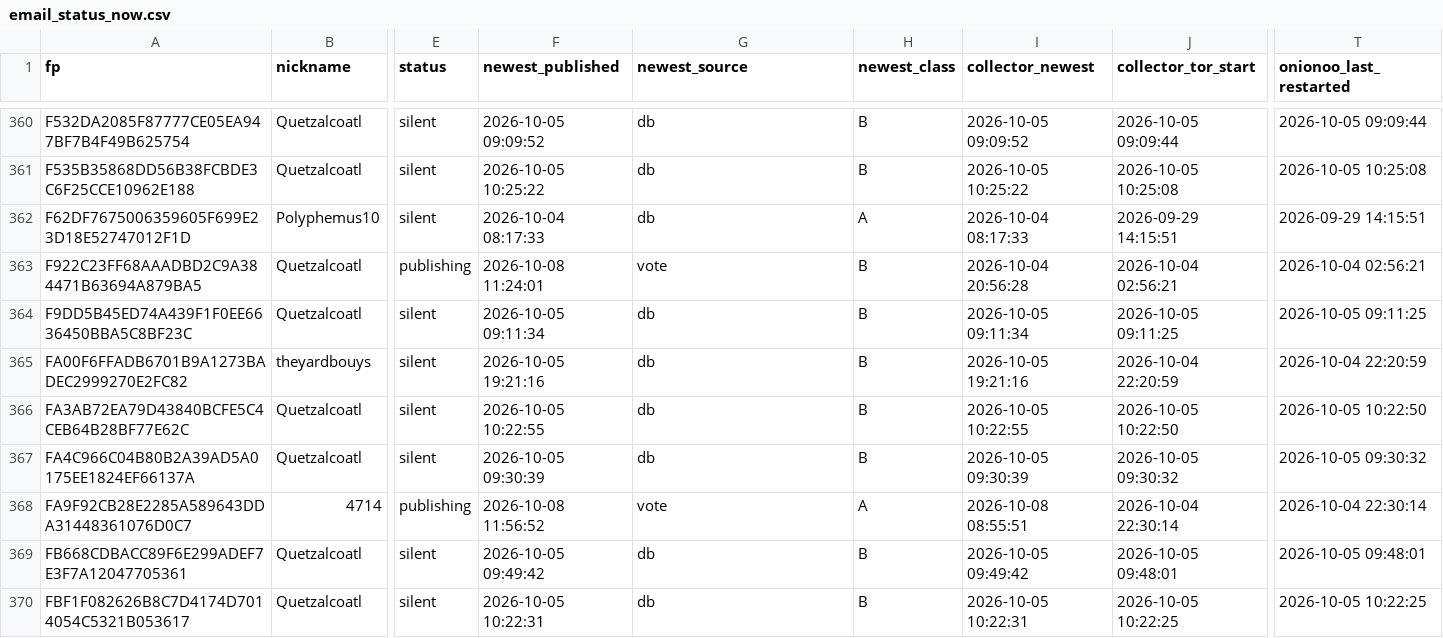
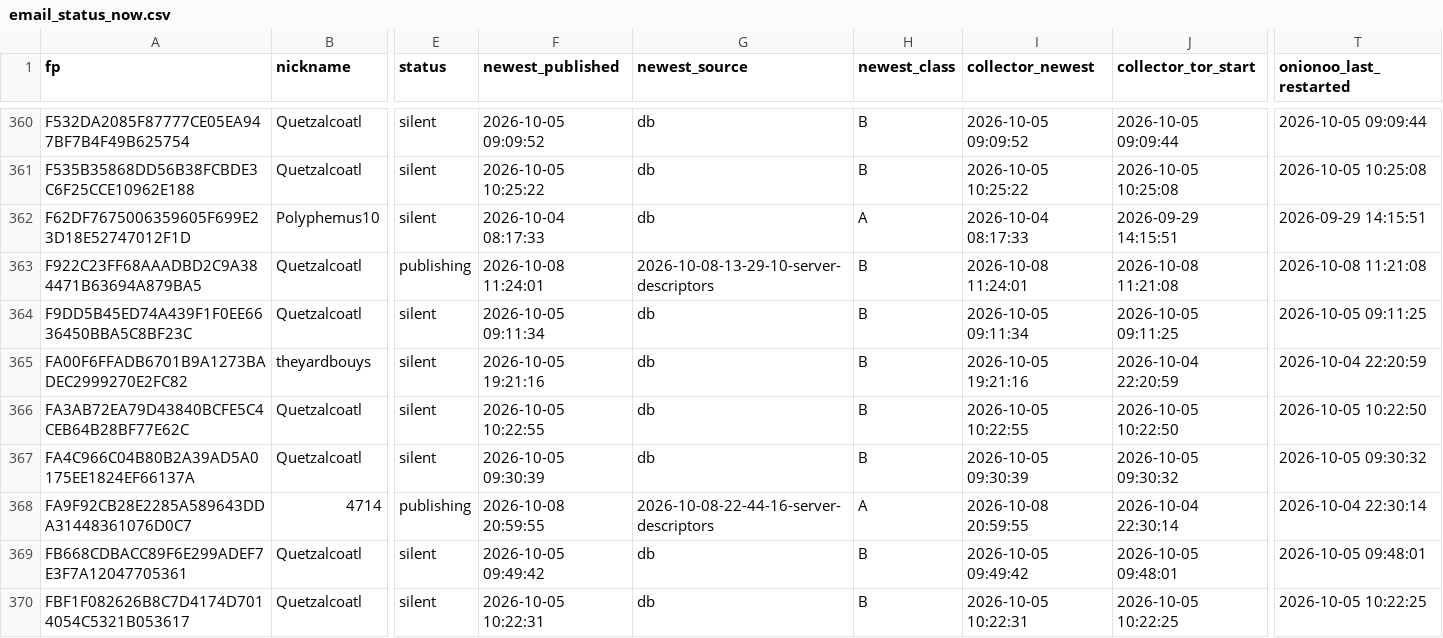
Before and after one commit to 1aeo/TorUtils, a CSV file: quetzalcoatl-repro/net/email_status_now.csv, drawn as a sheet; only a part is shown, gaps mark what is left out; the diff covers the shown part only; the diff names each change by its address in the sheet, - before the commit and + after, or states it on an @@ line.

```diff
--- a/quetzalcoatl-repro/net/email_status_now.csv
+++ b/quetzalcoatl-repro/net/email_status_now.csv
-G363 (newest_source): vote
+G363 (newest_source): 2026-10-08-13-29-10-server-descriptors
-I363 (collector_newest): 2026-10-04 20:56:28
+I363 (collector_newest): 2026-10-08 11:24:01
-J363 (collector_tor_start): 2026-10-04 02:56:21
+J363 (collector_tor_start): 2026-10-08 11:21:08
-T363 (onionoo_last_restarted): 2026-10-04 02:56:21
+T363 (onionoo_last_restarted): 2026-10-08 11:21:08
-F368 (newest_published): 2026-10-08 11:56:52
+F368 (newest_published): 2026-10-08 20:59:55
-G368 (newest_source): vote
+G368 (newest_source): 2026-10-08-22-44-16-server-descriptors
-I368 (collector_newest): 2026-10-08 08:55:51
+I368 (collector_newest): 2026-10-08 20:59:55
```
Also changed, not shown: 182 edited cells elsewhere in this file, 11 other files.
